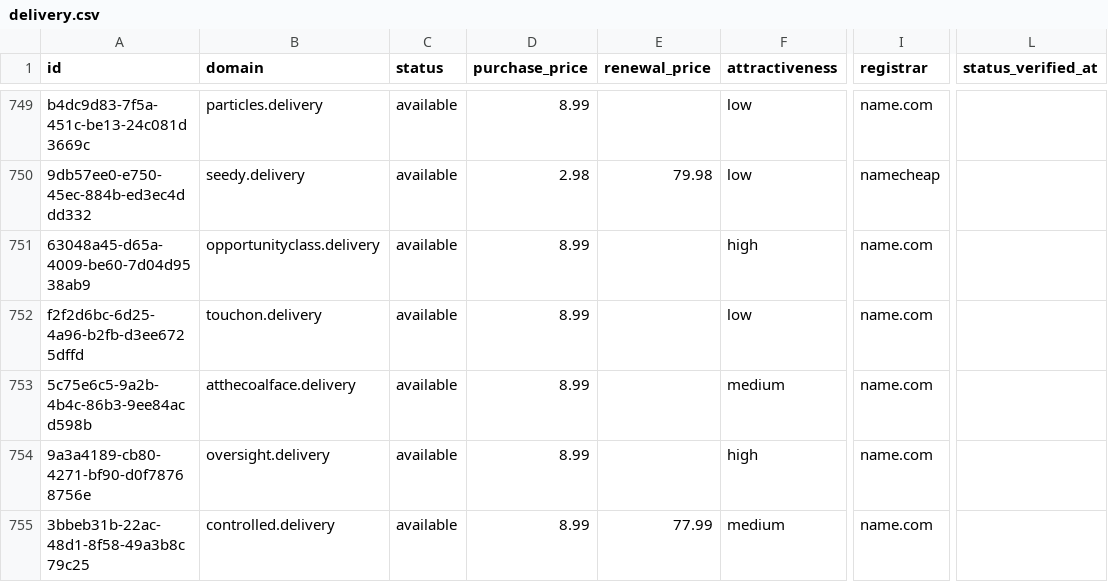
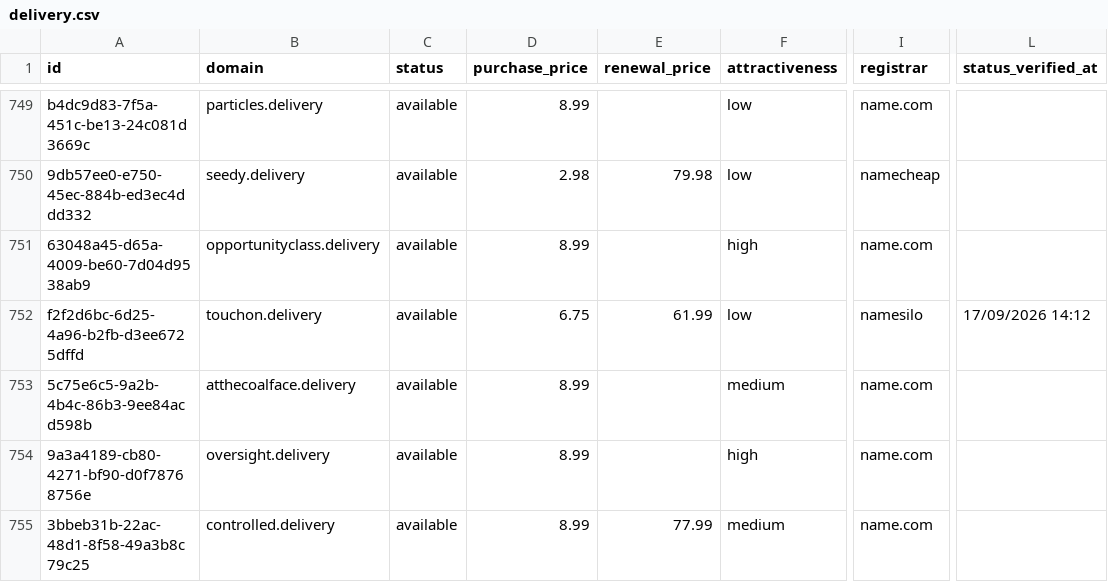
Before and after one commit to UniqueDomains/delivery-oneword-domains, a CSV file: delivery.csv, drawn as a sheet; only a part is shown, gaps mark what is left out; the diff names each change by its address in the sheet, - before the commit and + after, or states it on an @@ line.

Commit message:
Domains update

```diff
--- a/delivery.csv
+++ b/delivery.csv
-D752 (purchase_price): 8.99
+D752 (purchase_price): 6.75
-E752 (renewal_price): (empty)
+E752 (renewal_price): 61.99
-I752 (registrar): name.com
+I752 (registrar): namesilo
-L752 (status_verified_at): (empty)
+L752 (status_verified_at): 17/09/2026 14:12
```
Also changed, not shown: 4 other files.
